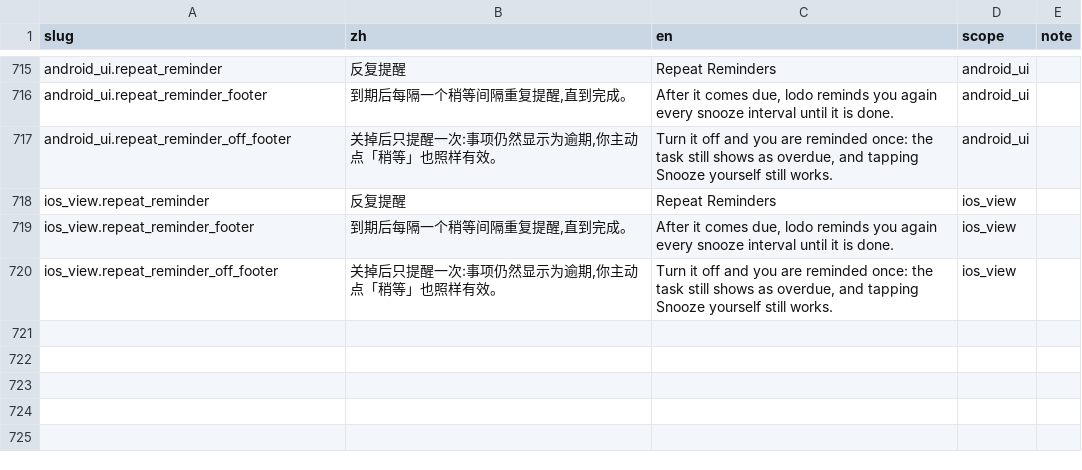
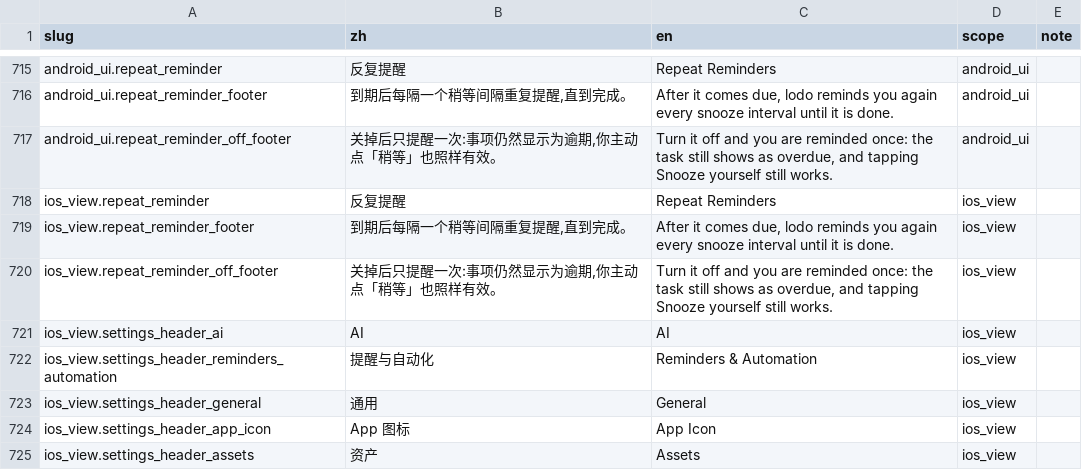
Before and after one commit to Lu-Zhan/lodo, a CSV file: i18n/strings.csv, drawn as a sheet; only a part is shown, gaps mark what is left out.

```diff
--- a/i18n/strings.csv
+++ b/i18n/strings.csv
@@ -720 +720,6 @@ ios_view.repeat_reminder_footer,"到期后每隔一个稍等间隔重复提醒,
 ios_view.repeat_reminder_off_footer,"关掉后只提醒一次:事项仍然显示为逾期,你主动点「稍等」也照样有效。","Turn it off and you are reminded once: the task still shows as overdue, and tapping Snooze yourself still works.",ios_view,
+ios_view.settings_header_ai,AI,AI,ios_view,
+ios_view.settings_header_reminders_automation,提醒与自动化,Reminders & Automation,ios_view,
+ios_view.settings_header_general,通用,General,ios_view,
+ios_view.settings_header_app_icon,App 图标,App Icon,ios_view,
+ios_view.settings_header_assets,资产,Assets,ios_view,
```
Also changed, not shown: 2 other files.
